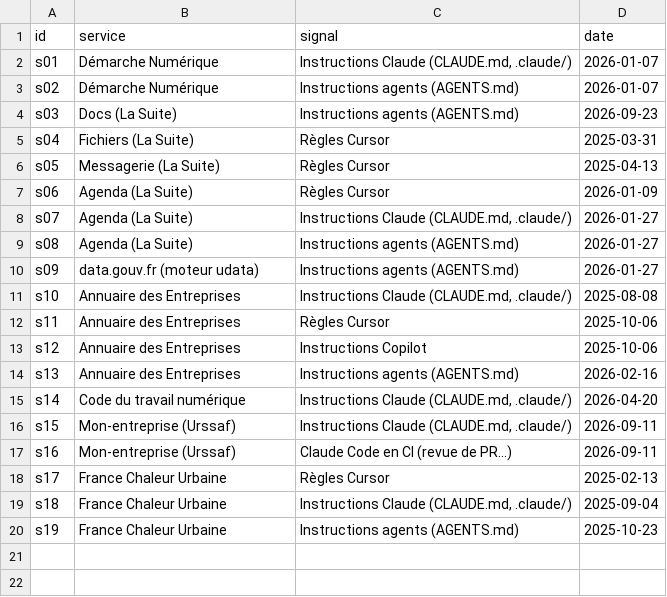
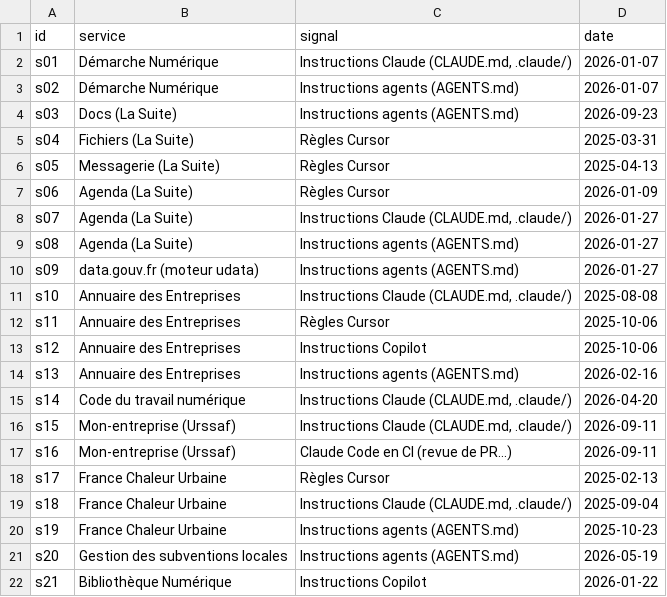
Before and after one commit to emsnytech/ia-code-public, a CSV file: docs/data/services-publics/signaux.csv, drawn as a sheet.

```diff
--- a/docs/data/services-publics/signaux.csv
+++ b/docs/data/services-publics/signaux.csv
@@ -20 +20,3 @@ s18,France Chaleur Urbaine,"Instructions Claude (CLAUDE.md, .claude/)",2025-09-0
 s19,France Chaleur Urbaine,Instructions agents (AGENTS.md),2025-10-23
+s20,Gestion des subventions locales,Instructions agents (AGENTS.md),2026-05-19
+s21,Bibliothèque Numérique,Instructions Copilot,2026-01-22
```
Also changed, not shown: docs/data/services-publics/changements_ia.csv, docs/data/services-publics/mensuel_services.csv, 5 other files.
